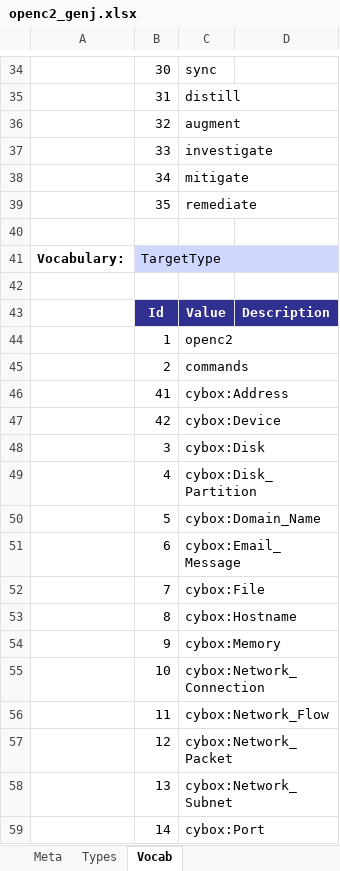
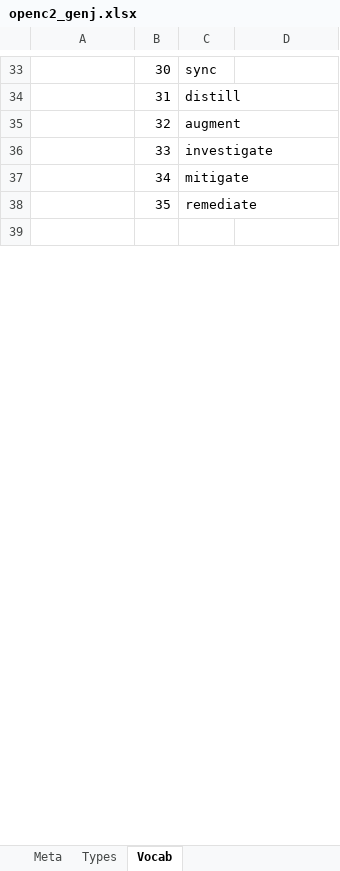
Before and after one commit to OpenC2-org/openc2-davaya, an Excel workbook: pub-jaen/jaen/data_gen/openc2_genj.xlsx, sheet Vocab, drawn as a sheet; only a part is shown, gaps mark what is left out; the shorter side is filled out with more unchanged rows; values as stored, in another font and other column widths than the file's, no borders; the diff covers the shown part only; the diff names each change by its address in the sheet, - before the commit and + after, or states it on an @@ line.

```diff
--- a/pub-jaen/jaen/data_gen/openc2_genj.xlsx (sheet Vocab)
+++ b/pub-jaen/jaen/data_gen/openc2_genj.xlsx (sheet Vocab)
-row 40: (empty)
-row 41: Vocabulary: | TargetType
-row 42: (empty)
-row 43:  | Id | Value | Description
-row 44:  | 1 | openc2
-row 45:  | 2 | commands
-row 46:  | 41 | cybox:Address
-row 47:  | 42 | cybox:Device
-row 48:  | 3 | cybox:Disk
-row 49:  | 4 | cybox:Disk_Partition
-row 50:  | 5 | cybox:Domain_Name
-row 51:  | 6 | cybox:Email_Message
-row 52:  | 7 | cybox:File
-row 53:  | 8 | cybox:Hostname
-row 54:  | 9 | cybox:Memory
-row 55:  | 10 | cybox:Network_Connection
-row 56:  | 11 | cybox:Network_Flow
-row 57:  | 12 | cybox:Network_Packet
-row 58:  | 13 | cybox:Network_Subnet
-row 59:  | 14 | cybox:Port
```
Also changed, not shown: 13 removed rows and 3 edited cells elsewhere in this sheet, sheet Types, sheet Meta, pub-jaen/jaen/data_gen/cybox_genj.xlsx, 21 other files.
